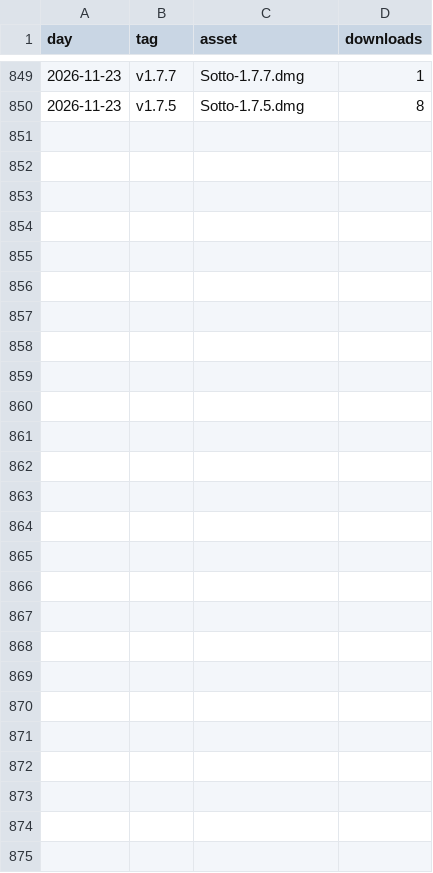
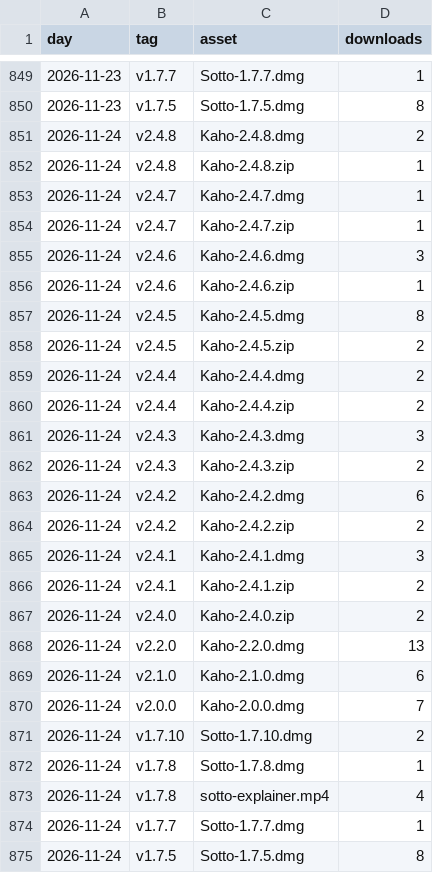
Before and after one commit to utsavanand/kaho, a CSV file: stats/downloads.csv, drawn as a sheet; only a part is shown, gaps mark what is left out; the diff names each change by its address in the sheet, - before the commit and + after, or states it on an @@ line.

```diff
--- a/stats/downloads.csv
+++ b/stats/downloads.csv
+row 851: 2026-11-24 | v2.4.8 | Kaho-2.4.8.dmg | 2
+row 852: 2026-11-24 | v2.4.8 | Kaho-2.4.8.zip | 1
+row 853: 2026-11-24 | v2.4.7 | Kaho-2.4.7.dmg | 1
+row 854: 2026-11-24 | v2.4.7 | Kaho-2.4.7.zip | 1
+row 855: 2026-11-24 | v2.4.6 | Kaho-2.4.6.dmg | 3
+row 856: 2026-11-24 | v2.4.6 | Kaho-2.4.6.zip | 1
+row 857: 2026-11-24 | v2.4.5 | Kaho-2.4.5.dmg | 8
+row 858: 2026-11-24 | v2.4.5 | Kaho-2.4.5.zip | 2
+row 859: 2026-11-24 | v2.4.4 | Kaho-2.4.4.dmg | 2
+row 860: 2026-11-24 | v2.4.4 | Kaho-2.4.4.zip | 2
+row 861: 2026-11-24 | v2.4.3 | Kaho-2.4.3.dmg | 3
+row 862: 2026-11-24 | v2.4.3 | Kaho-2.4.3.zip | 2
+row 863: 2026-11-24 | v2.4.2 | Kaho-2.4.2.dmg | 6
+row 864: 2026-11-24 | v2.4.2 | Kaho-2.4.2.zip | 2
+row 865: 2026-11-24 | v2.4.1 | Kaho-2.4.1.dmg | 3
+row 866: 2026-11-24 | v2.4.1 | Kaho-2.4.1.zip | 2
+row 867: 2026-11-24 | v2.4.0 | Kaho-2.4.0.zip | 2
+row 868: 2026-11-24 | v2.2.0 | Kaho-2.2.0.dmg | 13
+row 869: 2026-11-24 | v2.1.0 | Kaho-2.1.0.dmg | 6
+row 870: 2026-11-24 | v2.0.0 | Kaho-2.0.0.dmg | 7
+row 871: 2026-11-24 | v1.7.10 | Sotto-1.7.10.dmg | 2
+row 872: 2026-11-24 | v1.7.8 | Sotto-1.7.8.dmg | 1
+row 873: 2026-11-24 | v1.7.8 | sotto-explainer.mp4 | 4
+row 874: 2026-11-24 | v1.7.7 | Sotto-1.7.7.dmg | 1
+row 875: 2026-11-24 | v1.7.5 | Sotto-1.7.5.dmg | 8
```
Also changed, not shown: 1 other file.
